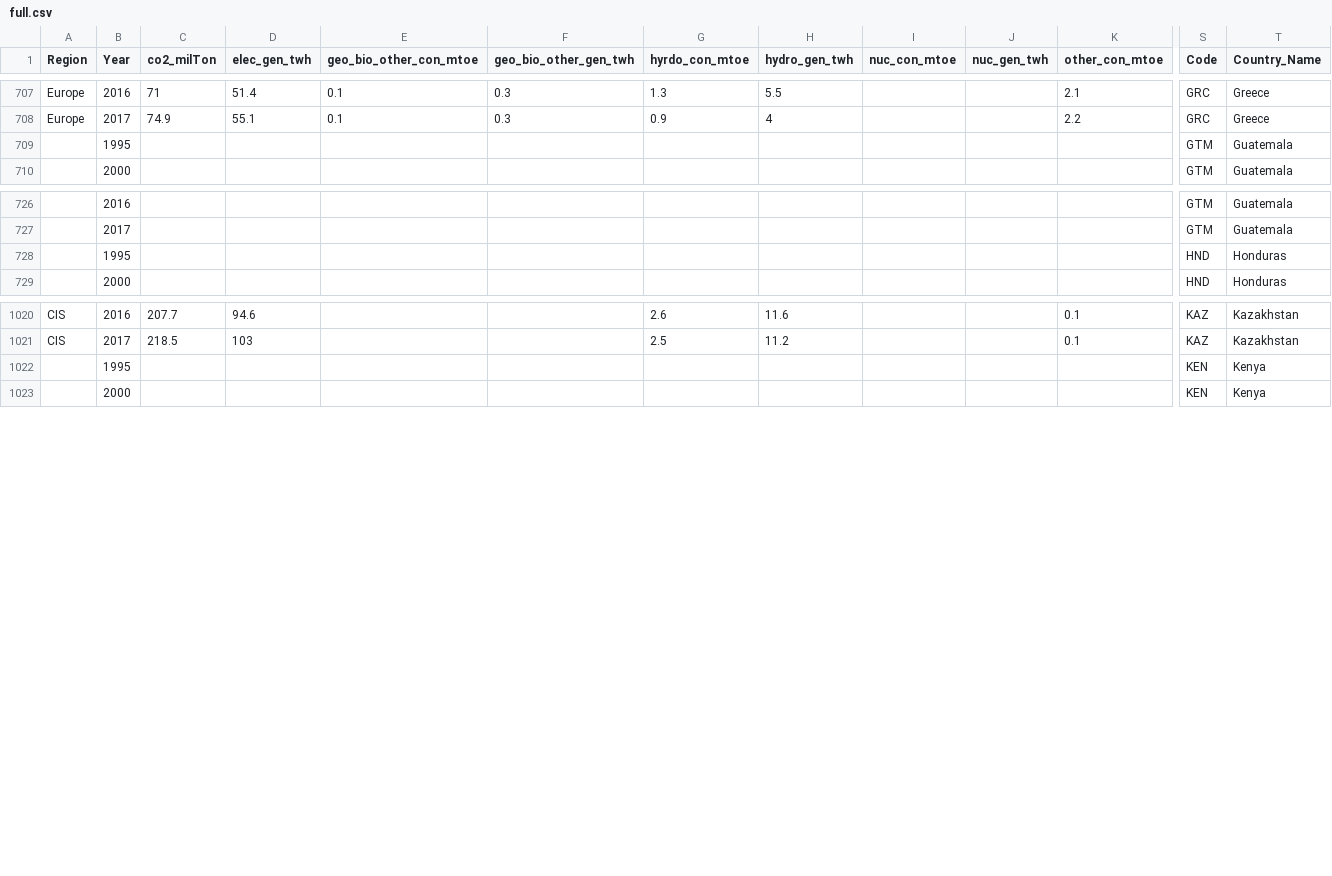
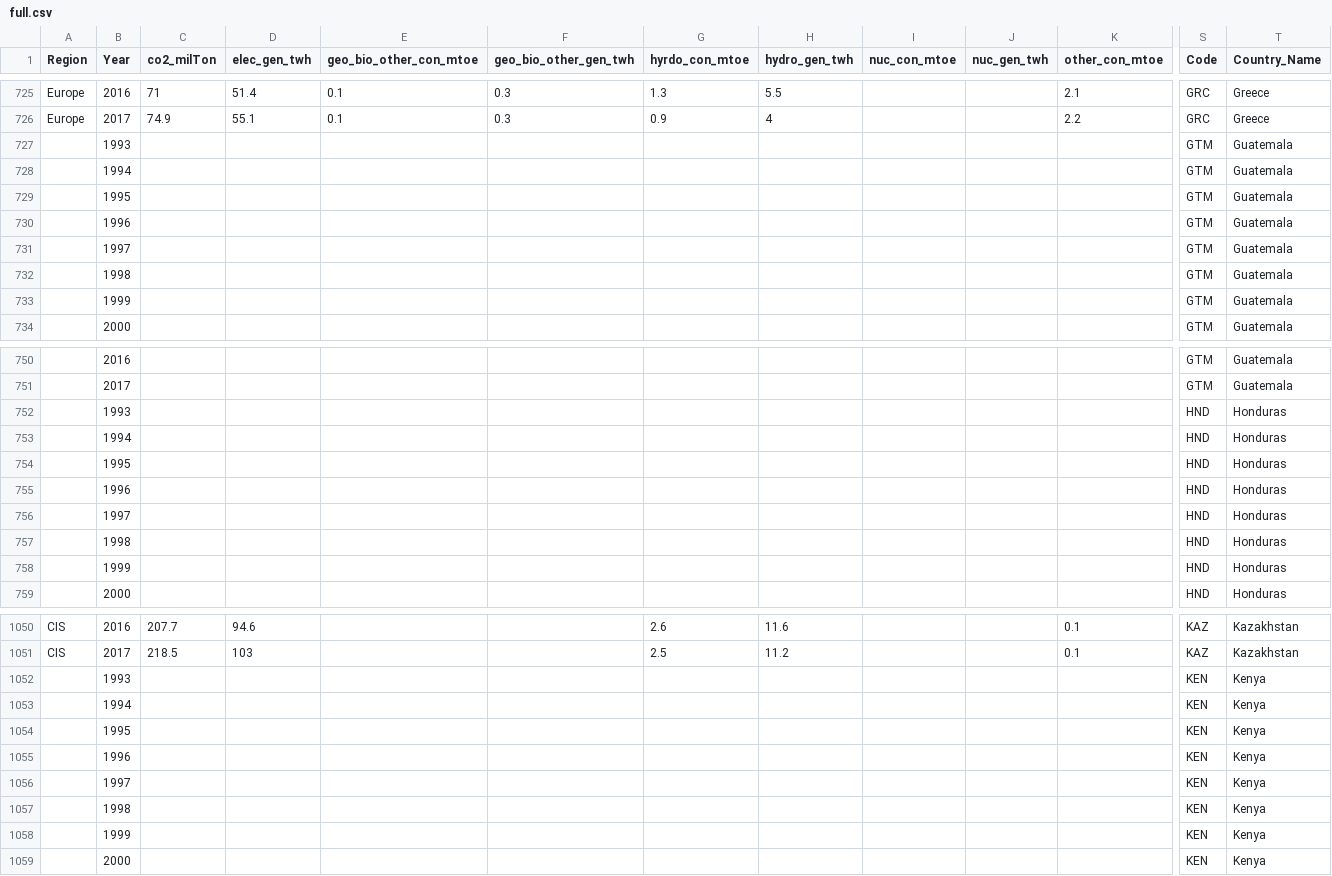
Before and after one commit to MSIA/global-energy-vis, a CSV file: public/data/full.csv, drawn as a sheet; only a part is shown, gaps mark what is left out; rows hold the shown columns only; the diff covers the shown part only; the diff names each change by its address in the sheet, - before the commit and + after, or states it on an @@ line.

```diff
--- a/public/data/full.csv
+++ b/public/data/full.csv
+row 727:  | 1993 |  |  |  |  |  |  |  |  |  | GTM | Guatemala
+row 728:  | 1994 |  |  |  |  |  |  |  |  |  | GTM | Guatemala
+row 730:  | 1996 |  |  |  |  |  |  |  |  |  | GTM | Guatemala
+row 731:  | 1997 |  |  |  |  |  |  |  |  |  | GTM | Guatemala
+row 732:  | 1998 |  |  |  |  |  |  |  |  |  | GTM | Guatemala
+row 733:  | 1999 |  |  |  |  |  |  |  |  |  | GTM | Guatemala
+row 752:  | 1993 |  |  |  |  |  |  |  |  |  | HND | Honduras
+row 753:  | 1994 |  |  |  |  |  |  |  |  |  | HND | Honduras
+row 755:  | 1996 |  |  |  |  |  |  |  |  |  | HND | Honduras
+row 756:  | 1997 |  |  |  |  |  |  |  |  |  | HND | Honduras
+row 757:  | 1998 |  |  |  |  |  |  |  |  |  | HND | Honduras
+row 758:  | 1999 |  |  |  |  |  |  |  |  |  | HND | Honduras
+row 1052:  | 1993 |  |  |  |  |  |  |  |  |  | KEN | Kenya
+row 1053:  | 1994 |  |  |  |  |  |  |  |  |  | KEN | Kenya
+row 1055:  | 1996 |  |  |  |  |  |  |  |  |  | KEN | Kenya
+row 1056:  | 1997 |  |  |  |  |  |  |  |  |  | KEN | Kenya
+row 1057:  | 1998 |  |  |  |  |  |  |  |  |  | KEN | Kenya
+row 1058:  | 1999 |  |  |  |  |  |  |  |  |  | KEN | Kenya
```
Also changed, not shown: 34 added rows elsewhere in this file.
